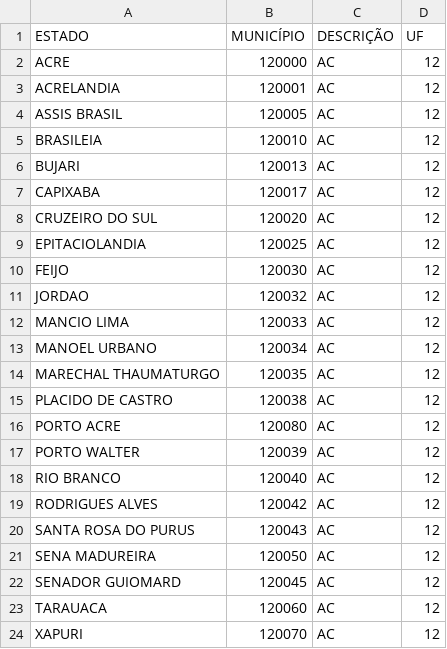
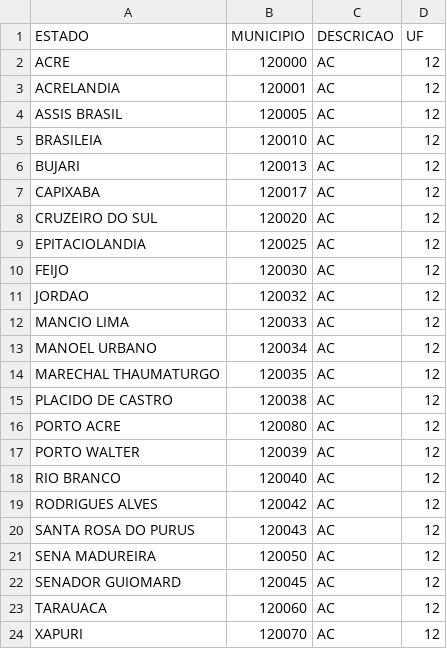
Before and after one commit to flaviogyn/pos-ia-aplicada-ifg, a CSV file: repositories/analise_exploratoria_ambulatorial/dataset_municipios_acre.csv, drawn as a sheet; the diff names each change by its address in the sheet, - before the commit and + after, or states it on an @@ line.

```diff
--- a/repositories/analise_exploratoria_ambulatorial/dataset_municipios_acre.csv
+++ b/repositories/analise_exploratoria_ambulatorial/dataset_municipios_acre.csv
-B1: MUNICÍPIO
+B1: MUNICIPIO
-C1: DESCRIÇÃO
+C1: DESCRICAO
```
Also changed, not shown: repositories/analise_exploratoria_ambulatorial/dataset_cbo.csv, repositories/analise_exploratoria_ambulatorial/dataset_etnia.csv.
